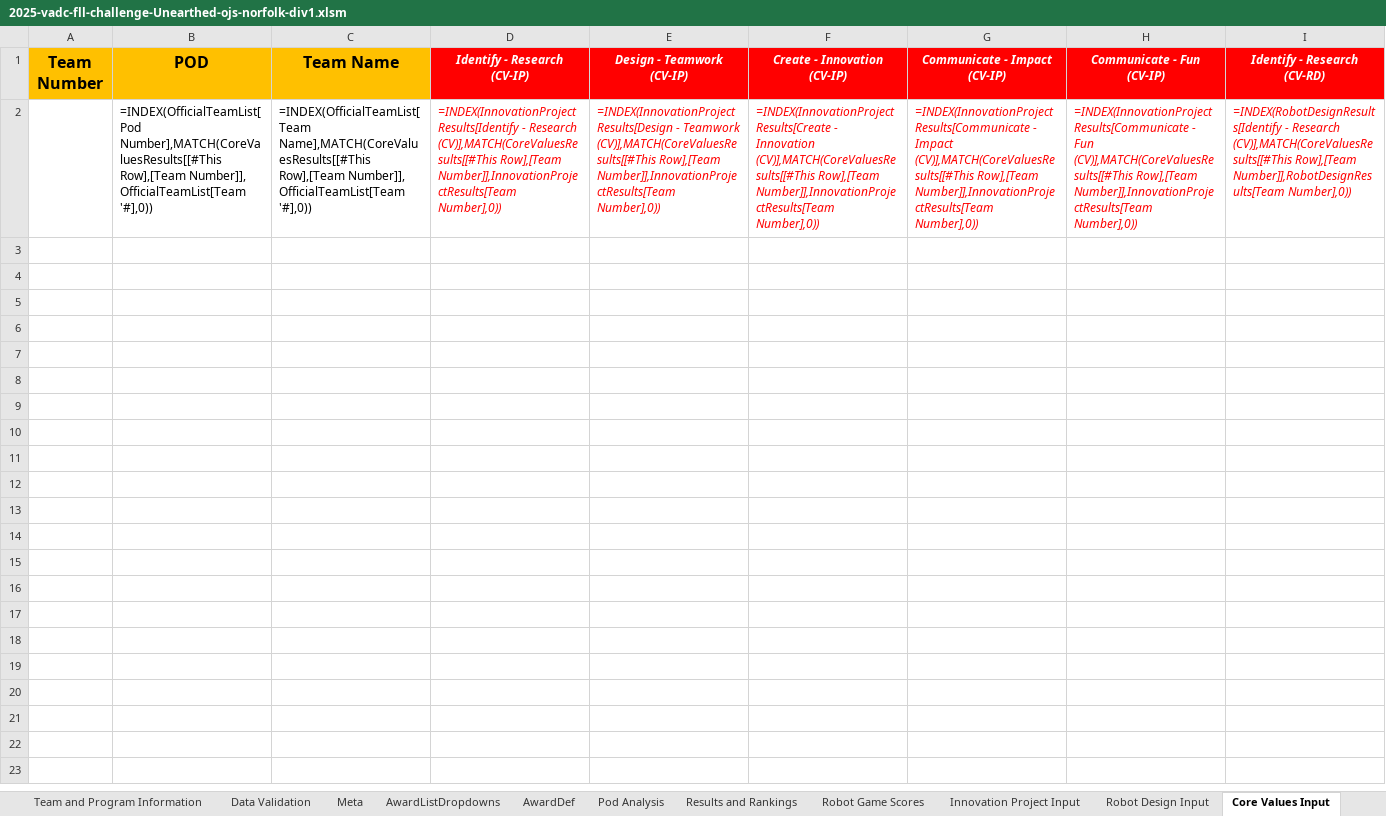
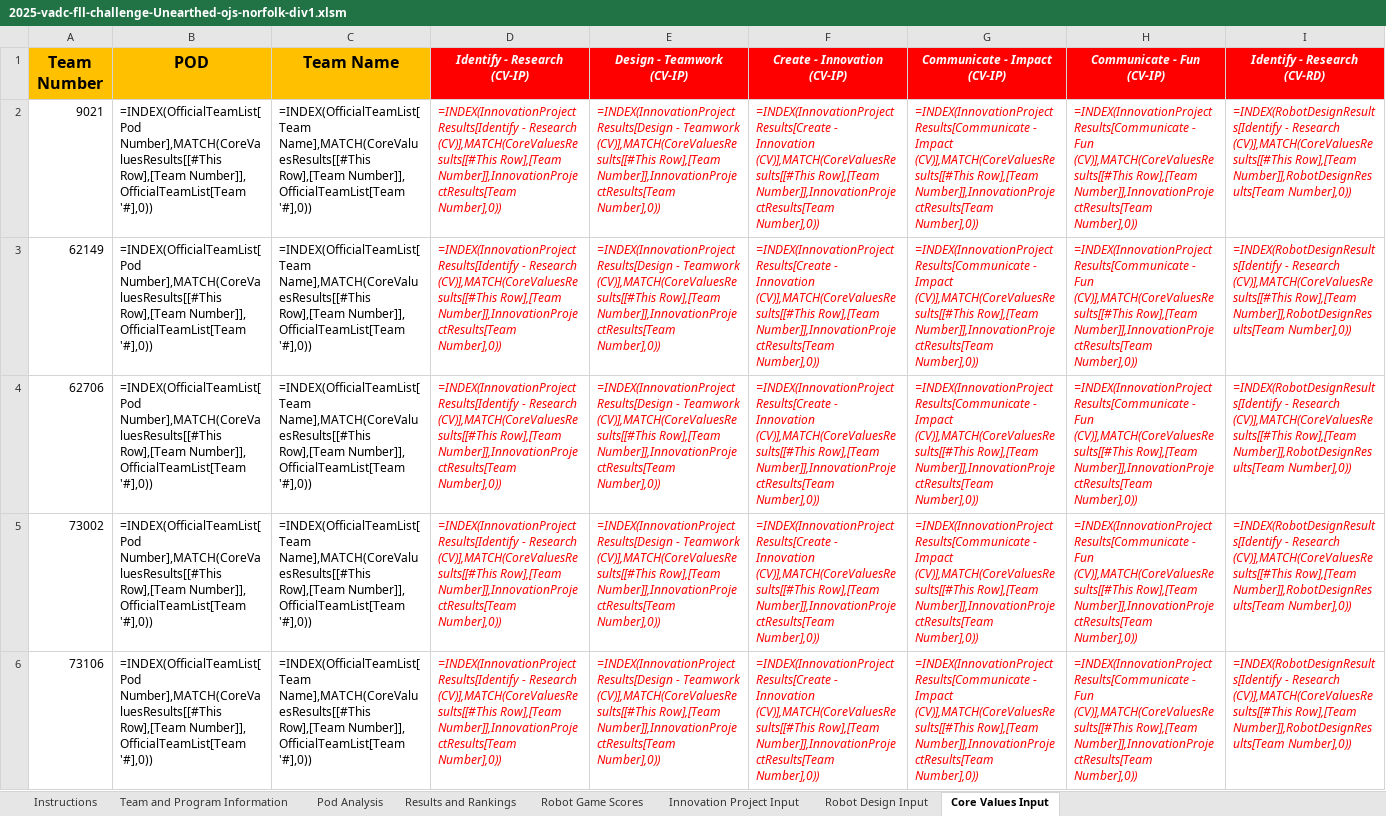
Before and after one commit to MrGibbage/OJS_Script_maker_NG, an Excel workbook: 2025-all/tournaments/Norfolk/2025-vadc-fll-challenge-Unearthed-ojs-norfolk-div1.xlsm, sheet Core Values Input, drawn as a sheet; only a part is shown; values as stored, in another font and other column widths than the file's, no borders; formulas without a stored value are shown as written; table styles not drawn; rows hold the shown columns only; the diff names each change by its address in the sheet, - before the commit and + after, or states it on an @@ line.

```diff
--- a/2025-all/tournaments/Norfolk/2025-vadc-fll-challenge-Unearthed-ojs-norfolk-div1.xlsm (sheet Core Values Input)
+++ b/2025-all/tournaments/Norfolk/2025-vadc-fll-challenge-Unearthed-ojs-norfolk-div1.xlsm (sheet Core Values Input)
@@ sheet tab hidden: Data Validation @@
@@ sheet tab hidden: Meta @@
@@ sheet tab hidden: AwardListDropdowns @@
@@ sheet tab hidden: AwardDef @@
-A2 (Team Number): (empty)
+A2 (Team Number): 9021
+row 3: 62149 | =INDEX(OfficialTeamList[Pod Number],MATCH(CoreValuesResults[[#This Row],[Team Number]], OfficialTeamList[Team '#],0)) | =INDEX(OfficialTeamList[Team Name],MATCH(CoreValuesResults[[#This Row],[Team Number]], OfficialTeamList[Team '#],0)) | =INDEX(InnovationProjectResults[Identify - Research (CV)],MATCH(CoreValuesResults[[#This Row],[Team Number]],InnovationProjectResults[Team Number],0)) | =INDEX(InnovationProjectResults[Design - Teamwork (CV)],MATCH(CoreValuesResults[[#This Row],[Team Number]],InnovationProjectResults[Team Number],0)) | =INDEX(InnovationProjectResults[Create - Innovation (CV)],MATCH(CoreValuesResults[[#This Row],[Team Number]],InnovationProjectResults[Team Number],0)) | =INDEX(InnovationProjectResults[Communicate - Impact (CV)],MATCH(CoreValuesResults[[#This Row],[Team Number]],InnovationProjectResults[Team Number],0)) | =INDEX(InnovationProjectResults[Communicate - Fun (CV)],MATCH(CoreValuesResults[[#This Row],[Team Number]],InnovationProjectResults[Team Number],0)) | =INDEX(RobotDesignResults[Identify - Research (CV)],MATCH(CoreValuesResults[[#This Row],[Team Number]],RobotDesignResults[Team Number],0))
+row 4: 62706 | =INDEX(OfficialTeamList[Pod Number],MATCH(CoreValuesResults[[#This Row],[Team Number]], OfficialTeamList[Team '#],0)) | =INDEX(OfficialTeamList[Team Name],MATCH(CoreValuesResults[[#This Row],[Team Number]], OfficialTeamList[Team '#],0)) | =INDEX(InnovationProjectResults[Identify - Research (CV)],MATCH(CoreValuesResults[[#This Row],[Team Number]],InnovationProjectResults[Team Number],0)) | =INDEX(InnovationProjectResults[Design - Teamwork (CV)],MATCH(CoreValuesResults[[#This Row],[Team Number]],InnovationProjectResults[Team Number],0)) | =INDEX(InnovationProjectResults[Create - Innovation (CV)],MATCH(CoreValuesResults[[#This Row],[Team Number]],InnovationProjectResults[Team Number],0)) | =INDEX(InnovationProjectResults[Communicate - Impact (CV)],MATCH(CoreValuesResults[[#This Row],[Team Number]],InnovationProjectResults[Team Number],0)) | =INDEX(InnovationProjectResults[Communicate - Fun (CV)],MATCH(CoreValuesResults[[#This Row],[Team Number]],InnovationProjectResults[Team Number],0)) | =INDEX(RobotDesignResults[Identify - Research (CV)],MATCH(CoreValuesResults[[#This Row],[Team Number]],RobotDesignResults[Team Number],0))
+row 5: 73002 | =INDEX(OfficialTeamList[Pod Number],MATCH(CoreValuesResults[[#This Row],[Team Number]], OfficialTeamList[Team '#],0)) | =INDEX(OfficialTeamList[Team Name],MATCH(CoreValuesResults[[#This Row],[Team Number]], OfficialTeamList[Team '#],0)) | =INDEX(InnovationProjectResults[Identify - Research (CV)],MATCH(CoreValuesResults[[#This Row],[Team Number]],InnovationProjectResults[Team Number],0)) | =INDEX(InnovationProjectResults[Design - Teamwork (CV)],MATCH(CoreValuesResults[[#This Row],[Team Number]],InnovationProjectResults[Team Number],0)) | =INDEX(InnovationProjectResults[Create - Innovation (CV)],MATCH(CoreValuesResults[[#This Row],[Team Number]],InnovationProjectResults[Team Number],0)) | =INDEX(InnovationProjectResults[Communicate - Impact (CV)],MATCH(CoreValuesResults[[#This Row],[Team Number]],InnovationProjectResults[Team Number],0)) | =INDEX(InnovationProjectResults[Communicate - Fun (CV)],MATCH(CoreValuesResults[[#This Row],[Team Number]],InnovationProjectResults[Team Number],0)) | =INDEX(RobotDesignResults[Identify - Research (CV)],MATCH(CoreValuesResults[[#This Row],[Team Number]],RobotDesignResults[Team Number],0))
+row 6: 73106 | =INDEX(OfficialTeamList[Pod Number],MATCH(CoreValuesResults[[#This Row],[Team Number]], OfficialTeamList[Team '#],0)) | =INDEX(OfficialTeamList[Team Name],MATCH(CoreValuesResults[[#This Row],[Team Number]], OfficialTeamList[Team '#],0)) | =INDEX(InnovationProjectResults[Identify - Research (CV)],MATCH(CoreValuesResults[[#This Row],[Team Number]],InnovationProjectResults[Team Number],0)) | =INDEX(InnovationProjectResults[Design - Teamwork (CV)],MATCH(CoreValuesResults[[#This Row],[Team Number]],InnovationProjectResults[Team Number],0)) | =INDEX(InnovationProjectResults[Create - Innovation (CV)],MATCH(CoreValuesResults[[#This Row],[Team Number]],InnovationProjectResults[Team Number],0)) | =INDEX(InnovationProjectResults[Communicate - Impact (CV)],MATCH(CoreValuesResults[[#This Row],[Team Number]],InnovationProjectResults[Team Number],0)) | =INDEX(InnovationProjectResults[Communicate - Fun (CV)],MATCH(CoreValuesResults[[#This Row],[Team Number]],InnovationProjectResults[Team Number],0)) | =INDEX(RobotDesignResults[Identify - Research (CV)],MATCH(CoreValuesResults[[#This Row],[Team Number]],RobotDesignResults[Team Number],0))
```
Also changed, not shown: sheet Results and Rankings, sheet Robot Design Input, sheet Innovation Project Input, sheet Robot Game Scores, hidden cells, 2025-all/tournaments/Norfolk/2025-vadc-fll-challenge-Unearthed-ojs-norfolk-div2.xlsm, 9 other files.
